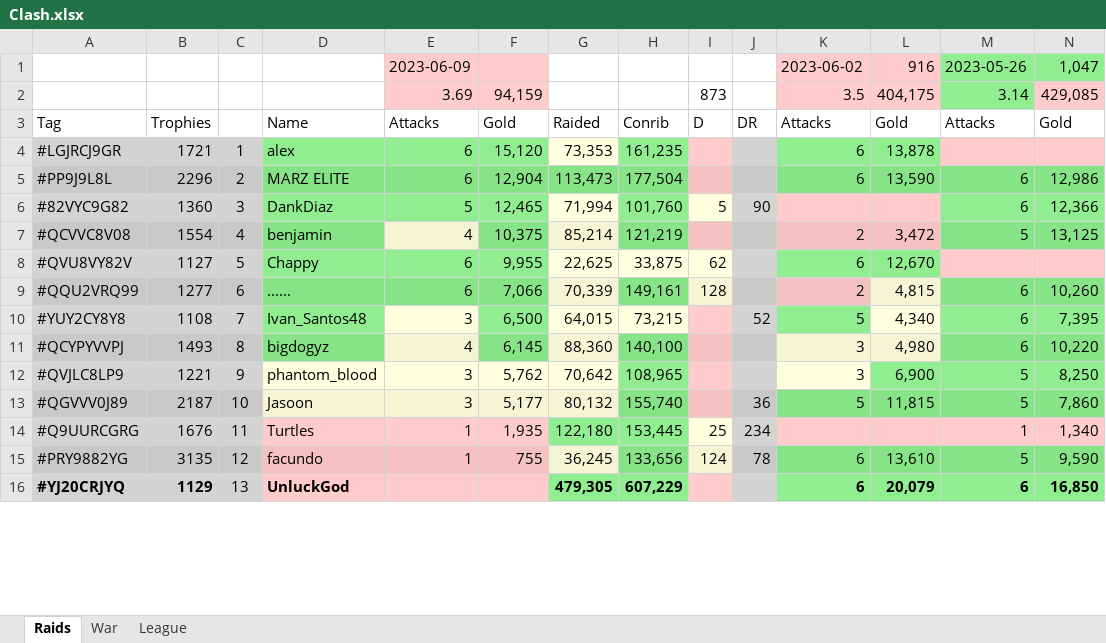
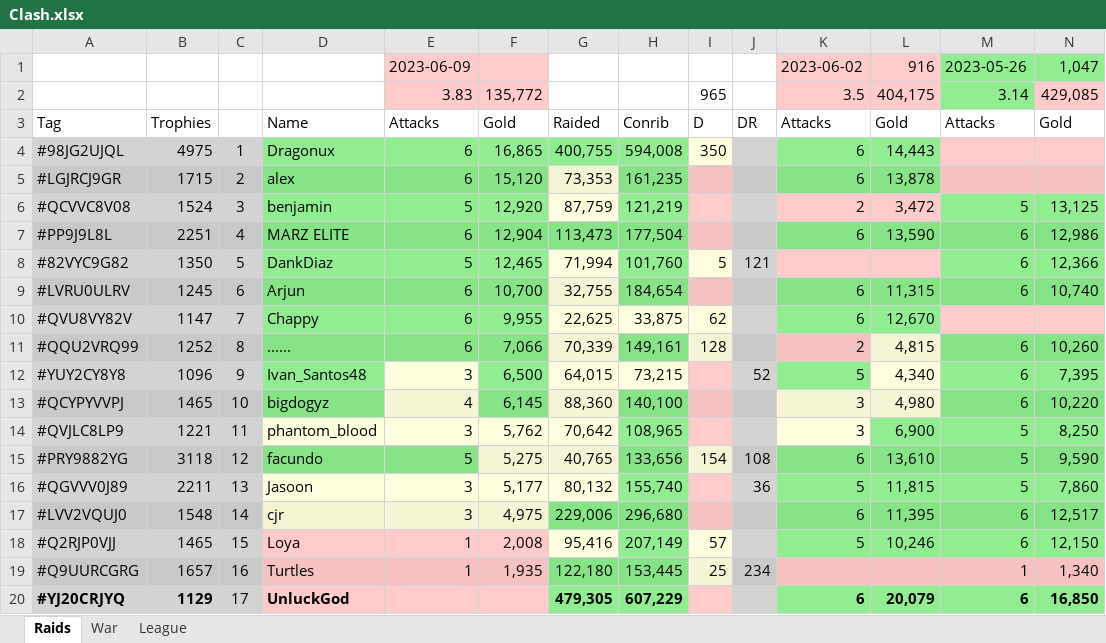
Before and after one commit to KYANI7E/Clans, an Excel workbook: Clash.xlsx, sheet Raids, drawn as a sheet; only a part is shown; values as stored, in another font and other column widths than the file's, no borders; removed rows and columns are numbered as before the commit, all else as after; rows hold the shown columns only; the diff covers the shown part only; the diff names each change by its address in the sheet, - before the commit and + after, or states it on an @@ line.

Commit message:
updating the clash file from bat manual run

```diff
--- a/Clash.xlsx (sheet Raids)
+++ b/Clash.xlsx (sheet Raids)
-E2: 3.69
+E2: 3.83
-F2: 94,159
+F2: 135,772
-I2: 873
+I2: 965
+row 4: #98JG2UJQL | 4975 | 1 | Dragonux | 6 | 16,865 | 400,755 | 594,008 | 350 |  | 6 | 14,443
-B5: 1721
+B5: 1715
-C5: 1
+C5: 2
+row 6: #QCVVC8V08 | 1524 | 3 | benjamin | 5 | 12,920 | 87,759 | 121,219 |  |  | 2 | 3,472 | 5 | 13,125
-B7: 2296
+B7: 2251
-C7: 2
+C7: 4
-B8: 1360
+B8: 1350
-C8: 3
+C8: 5
-J8: 90
+J8: 121
-row 7: #QCVVC8V08 | 1554 | 4 | benjamin | 4 | 10,375 | 85,214 | 121,219 |  |  | 2 | 3,472 | 5 | 13,125
+row 9: #LVRU0ULRV | 1245 | 6 | Arjun | 6 | 10,700 | 32,755 | 184,654 |  |  | 6 | 11,315 | 6 | 10,740
-B10: 1127
+B10: 1147
-C10: 5
+C10: 7
-B11: 1277
+B11: 1252
-C11: 6
+C11: 8
-B12: 1108
+B12: 1096
-C12: 7
+C12: 9
-B13: 1493
+B13: 1465
-C13: 8
+C13: 10
-C14: 9
+C14: 11
+row 15: #PRY9882YG | 3118 | 12 | facundo | 5 | 5,275 | 40,765 | 133,656 | 154 | 108 | 6 | 13,610 | 5 | 9,590
-B16: 2187
+B16: 2211
-C16: 10
+C16: 13
+row 17: #LVV2VQUJ0 | 1548 | 14 | cjr | 3 | 4,975 | 229,006 | 296,680 |  |  | 6 | 11,395 | 6 | 12,517
+row 18: #Q2RJP0VJJ | 1465 | 15 | Loya | 1 | 2,008 | 95,416 | 207,149 | 57 |  | 5 | 10,246 | 6 | 12,150
-B19: 1676
+B19: 1657
-C19: 11
+C19: 16
-row 15: #PRY9882YG | 3135 | 12 | facundo | 1 | 755 | 36,245 | 133,656 | 124 | 78 | 6 | 13,610 | 5 | 9,590
-C20: 13
+C20: 17
```
Also changed, not shown: 4 removed rows, 26 edited cells and cell formats elsewhere in this sheet, sheet League.
